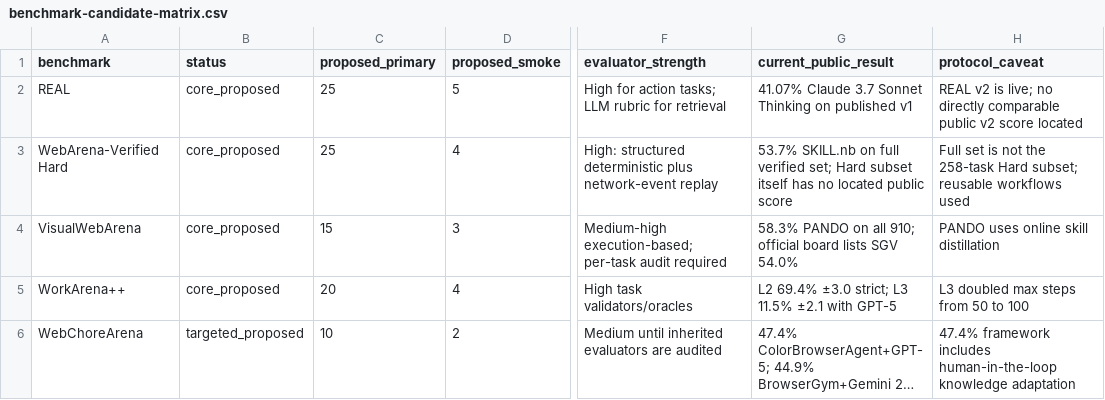
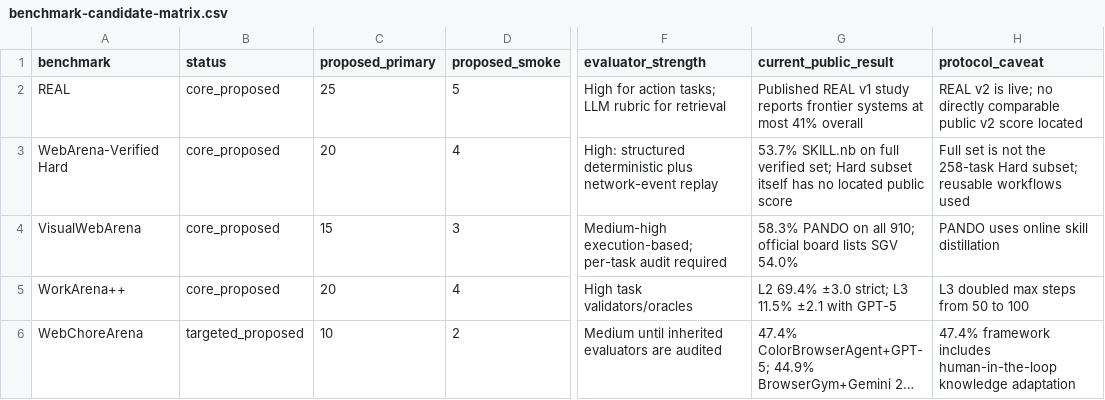
Before and after one commit to keyclaw6/opti-browser-tool, a CSV file: research/benchmarks/benchmark-candidate-matrix.csv, drawn as a sheet; only a part is shown, gaps mark what is left out; long unchanged cells end in …; the diff covers the shown part only; the diff names each change by its address in the sheet, - before the commit and + after, or states it on an @@ line.

```diff
--- a/research/benchmarks/benchmark-candidate-matrix.csv
+++ b/research/benchmarks/benchmark-candidate-matrix.csv
-G2 (current_public_result): 41.07% Claude 3.7 Sonnet Thinking on published v1
+G2 (current_public_result): Published REAL v1 study reports frontier systems at most 41% overall
-C3 (proposed_primary): 25
+C3 (proposed_primary): 20
```
Also changed, not shown: 1 added row and 2 edited cells elsewhere in this file, 4 other files.
